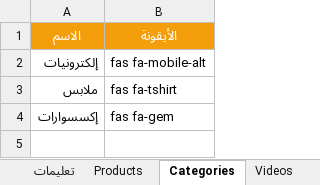
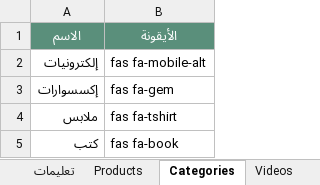
Before and after one commit to mashily/mashily-store, an Excel workbook: store-data.xlsx, sheet Categories, drawn as a sheet; values as stored, in another font and other column widths than the file's, no borders; the diff names each change by its address in the sheet, - before the commit and + after, or states it on an @@ line.

```diff
--- a/store-data.xlsx (sheet Categories)
+++ b/store-data.xlsx (sheet Categories)
-A1:B1 fill: #F59E0B
+A1:B1 fill: #5A8F7B
@@ row 4 moved to row 3: إكسسوارات @@
+row 5: كتب | fas fa-book
```
Also changed, not shown: sheet Products, sheet Notifications, sheet تعليمات, sheet Videos, sheet Coupons, sheet Settings, 1 more sheet, 4 other files.
